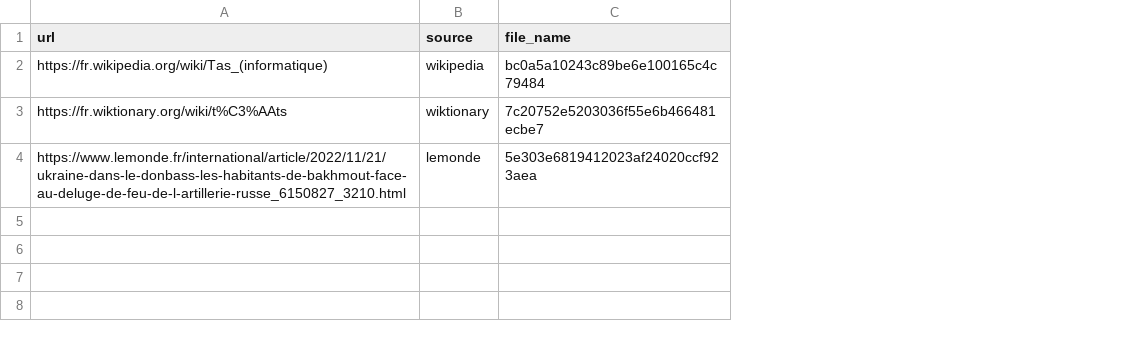
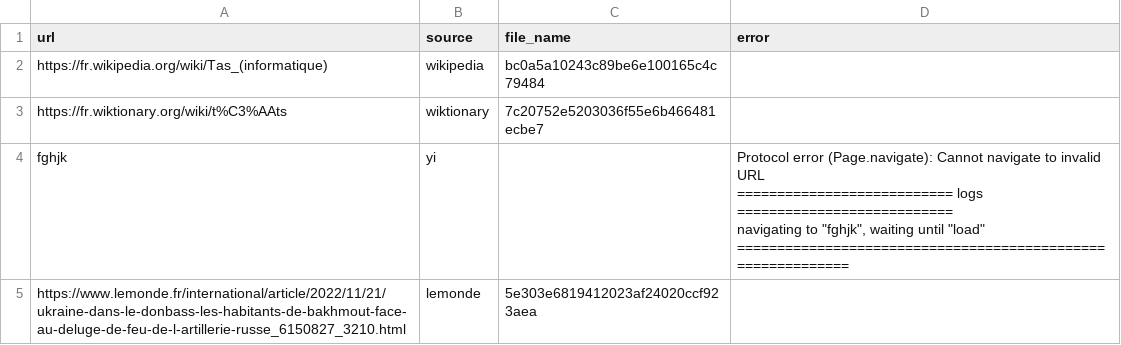
Before and after one commit to MiguelLaura/screenshot, a CSV file: data/urls_output.csv, drawn as a sheet; addresses are those after the commit; ↵ is a line break in a cell; the diff names each change by its address in the sheet, - before the commit and + after, or states it on an @@ line.

Commit message:
adding error report in output and adding to documentation that 'take' has to use a head browser

```diff
--- a/data/urls_output.csv
+++ b/data/urls_output.csv
+column D (error), empty
+row 4: fghjk | yi |  | Protocol error (Page.navigate): Cannot navigate to invalid URL ↵ =========================== logs =========================== ↵ navigating to "fghjk", waiting until "load" ↵ ============================================================
```
Also changed, not shown: 4 other files.
